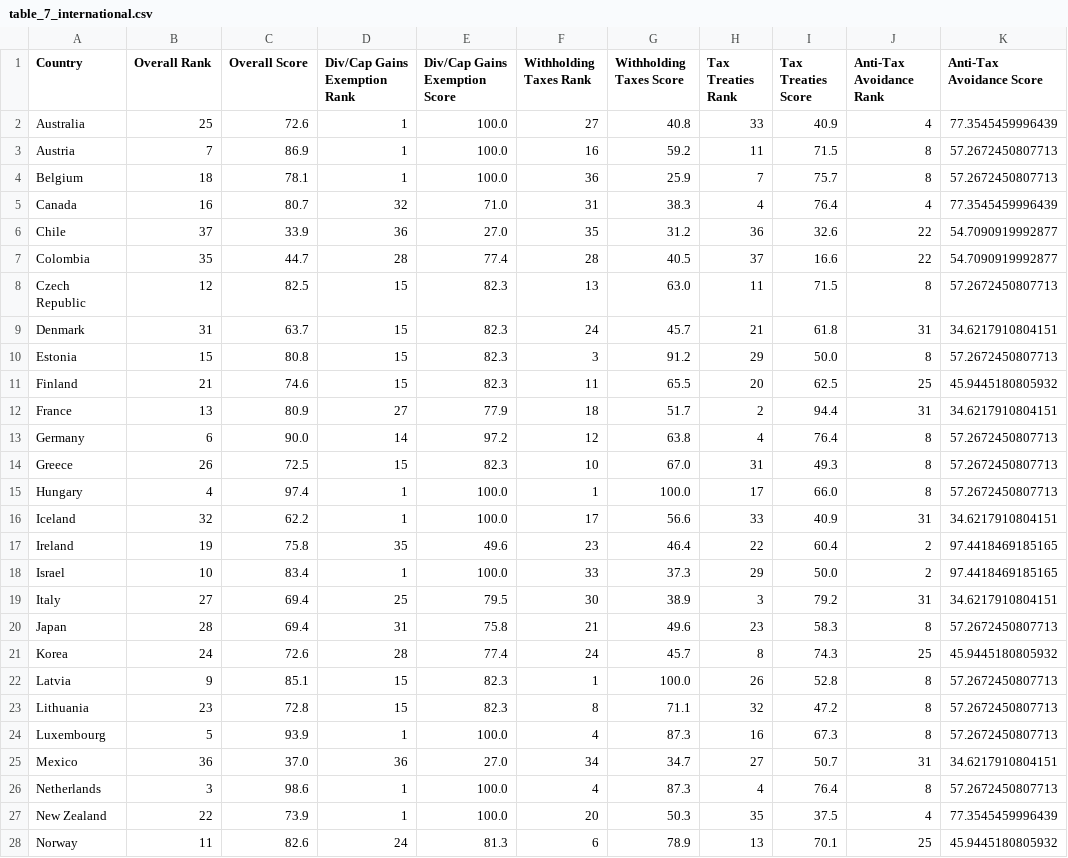
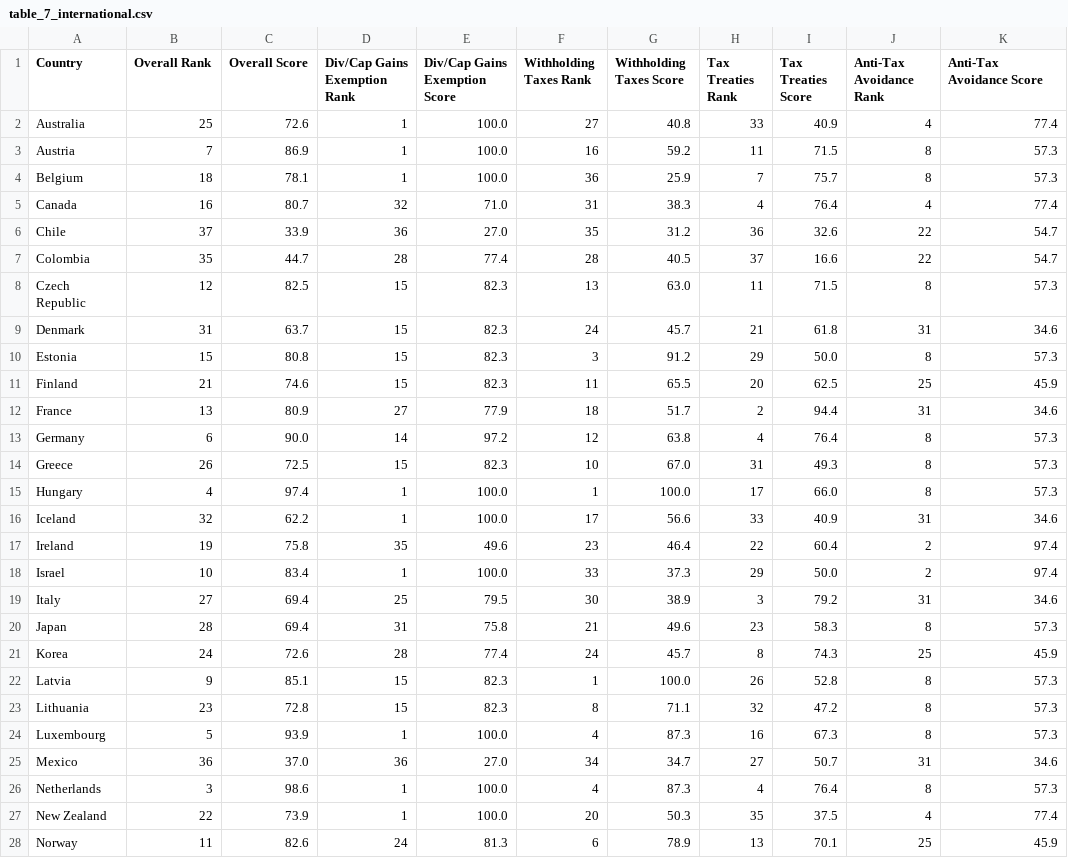
Before and after one commit to TaxFoundation/international-tax-competitiveness-index, a CSV file: final_outputs/table_7_international.csv, drawn as a sheet; only a part is shown; the diff covers the shown part only.

```diff
--- a/final_outputs/table_7_international.csv
+++ b/final_outputs/table_7_international.csv
@@ -1,28 +1,28 @@
 "Country","Overall Rank","Overall Score","Div/Cap Gains Exemption Rank","Div/Cap Gains Exemption Score","Withholding Taxes Rank","Withholding Taxes Score","Tax Treaties Rank","Tax Treaties Score","Anti-Tax Avoidance Rank","Anti-Tax Avoidance Score"
-"Australia",25,"72.6",1,"100.0",27,"40.8",33,"40.9",4,77.3545459996439
-"Austria",7,"86.9",1,"100.0",16,"59.2",11,"71.5",8,57.2672450807713
-"Belgium",18,"78.1",1,"100.0",36,"25.9",7,"75.7",8,57.2672450807713
-"Canada",16,"80.7",32,"71.0",31,"38.3",4,"76.4",4,77.3545459996439
-"Chile",37,"33.9",36,"27.0",35,"31.2",36,"32.6",22,54.7090919992877
-"Colombia",35,"44.7",28,"77.4",28,"40.5",37,"16.6",22,54.7090919992877
-"Czech Republic",12,"82.5",15,"82.3",13,"63.0",11,"71.5",8,57.2672450807713
-"Denmark",31,"63.7",15,"82.3",24,"45.7",21,"61.8",31,34.6217910804151
-"Estonia",15,"80.8",15,"82.3",3,"91.2",29,"50.0",8,57.2672450807713
-"Finland",21,"74.6",15,"82.3",11,"65.5",20,"62.5",25,45.9445180805932
-"France",13,"80.9",27,"77.9",18,"51.7",2,"94.4",31,34.6217910804151
-"Germany",6,"90.0",14,"97.2",12,"63.8",4,"76.4",8,57.2672450807713
-"Greece",26,"72.5",15,"82.3",10,"67.0",31,"49.3",8,57.2672450807713
-"Hungary",4,"97.4",1,"100.0",1,"100.0",17,"66.0",8,57.2672450807713
-"Iceland",32,"62.2",1,"100.0",17,"56.6",33,"40.9",31,34.6217910804151
-"Ireland",19,"75.8",35,"49.6",23,"46.4",22,"60.4",2,97.4418469185165
-"Israel",10,"83.4",1,"100.0",33,"37.3",29,"50.0",2,97.4418469185165
-"Italy",27,"69.4",25,"79.5",30,"38.9",3,"79.2",31,34.6217910804151
-"Japan",28,"69.4",31,"75.8",21,"49.6",23,"58.3",8,57.2672450807713
-"Korea",24,"72.6",28,"77.4",24,"45.7",8,"74.3",25,45.9445180805932
-"Latvia",9,"85.1",15,"82.3",1,"100.0",26,"52.8",8,57.2672450807713
-"Lithuania",23,"72.8",15,"82.3",8,"71.1",32,"47.2",8,57.2672450807713
-"Luxembourg",5,"93.9",1,"100.0",4,"87.3",16,"67.3",8,57.2672450807713
-"Mexico",36,"37.0",36,"27.0",34,"34.7",27,"50.7",31,34.6217910804151
-"Netherlands",3,"98.6",1,"100.0",4,"87.3",4,"76.4",8,57.2672450807713
-"New Zealand",22,"73.9",1,"100.0",20,"50.3",35,"37.5",4,77.3545459996439
-"Norway",11,"82.6",24,"81.3",6,"78.9",13,"70.1",25,45.9445180805932
+"Australia",25,"72.6",1,"100.0",27,"40.8",33,"40.9",4,"77.4"
+"Austria",7,"86.9",1,"100.0",16,"59.2",11,"71.5",8,"57.3"
+"Belgium",18,"78.1",1,"100.0",36,"25.9",7,"75.7",8,"57.3"
+"Canada",16,"80.7",32,"71.0",31,"38.3",4,"76.4",4,"77.4"
+"Chile",37,"33.9",36,"27.0",35,"31.2",36,"32.6",22,"54.7"
+"Colombia",35,"44.7",28,"77.4",28,"40.5",37,"16.6",22,"54.7"
+"Czech Republic",12,"82.5",15,"82.3",13,"63.0",11,"71.5",8,"57.3"
+"Denmark",31,"63.7",15,"82.3",24,"45.7",21,"61.8",31,"34.6"
+"Estonia",15,"80.8",15,"82.3",3,"91.2",29,"50.0",8,"57.3"
+"Finland",21,"74.6",15,"82.3",11,"65.5",20,"62.5",25,"45.9"
+"France",13,"80.9",27,"77.9",18,"51.7",2,"94.4",31,"34.6"
+"Germany",6,"90.0",14,"97.2",12,"63.8",4,"76.4",8,"57.3"
+"Greece",26,"72.5",15,"82.3",10,"67.0",31,"49.3",8,"57.3"
+"Hungary",4,"97.4",1,"100.0",1,"100.0",17,"66.0",8,"57.3"
+"Iceland",32,"62.2",1,"100.0",17,"56.6",33,"40.9",31,"34.6"
+"Ireland",19,"75.8",35,"49.6",23,"46.4",22,"60.4",2,"97.4"
+"Israel",10,"83.4",1,"100.0",33,"37.3",29,"50.0",2,"97.4"
+"Italy",27,"69.4",25,"79.5",30,"38.9",3,"79.2",31,"34.6"
+"Japan",28,"69.4",31,"75.8",21,"49.6",23,"58.3",8,"57.3"
+"Korea",24,"72.6",28,"77.4",24,"45.7",8,"74.3",25,"45.9"
+"Latvia",9,"85.1",15,"82.3",1,"100.0",26,"52.8",8,"57.3"
+"Lithuania",23,"72.8",15,"82.3",8,"71.1",32,"47.2",8,"57.3"
+"Luxembourg",5,"93.9",1,"100.0",4,"87.3",16,"67.3",8,"57.3"
+"Mexico",36,"37.0",36,"27.0",34,"34.7",27,"50.7",31,"34.6"
+"Netherlands",3,"98.6",1,"100.0",4,"87.3",4,"76.4",8,"57.3"
+"New Zealand",22,"73.9",1,"100.0",20,"50.3",35,"37.5",4,"77.4"
+"Norway",11,"82.6",24,"81.3",6,"78.9",13,"70.1",25,"45.9"
```
Also changed, not shown: 10 edited cells elsewhere in this file, final_outputs/table_a_corporate.csv, final_outputs/table_b_individual.csv, 4 other files.
